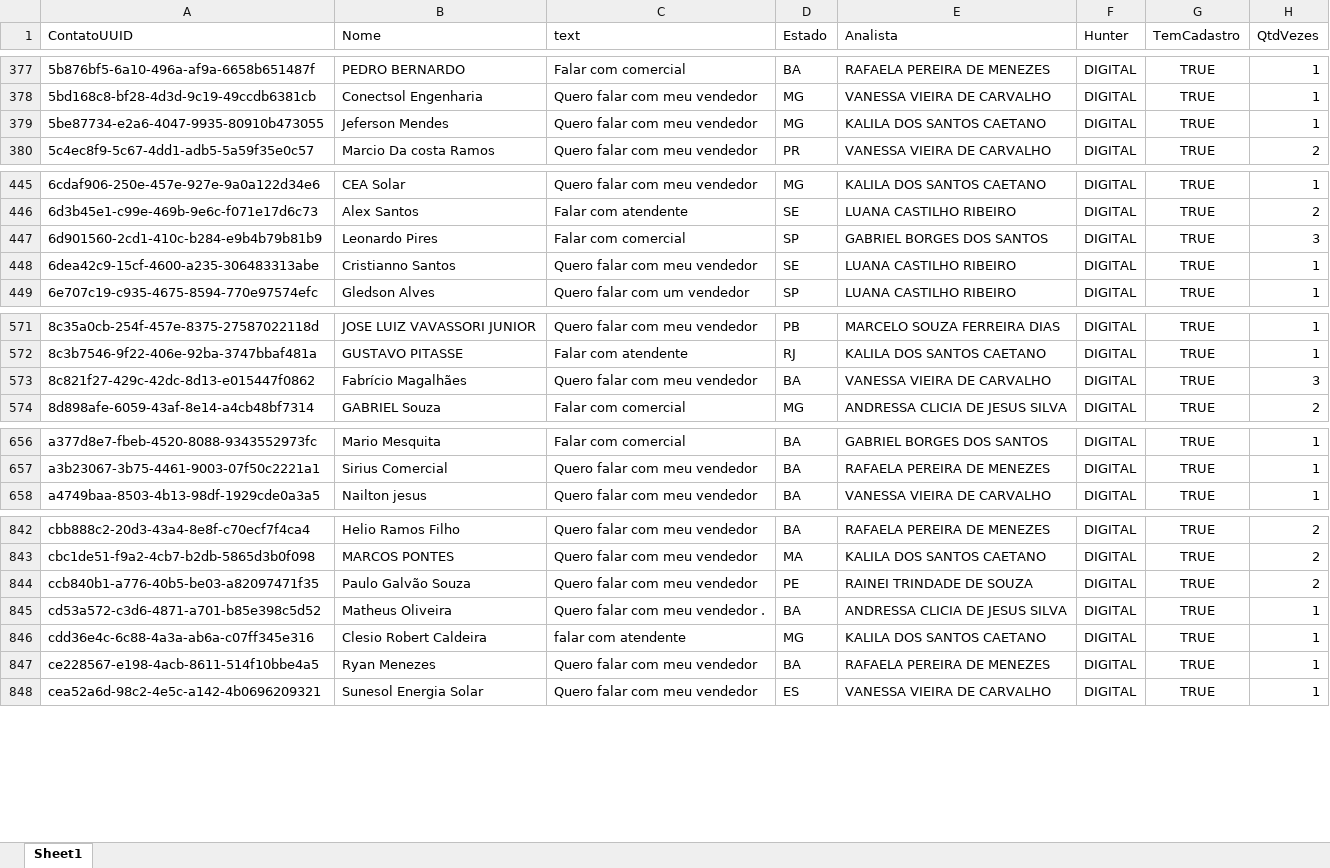
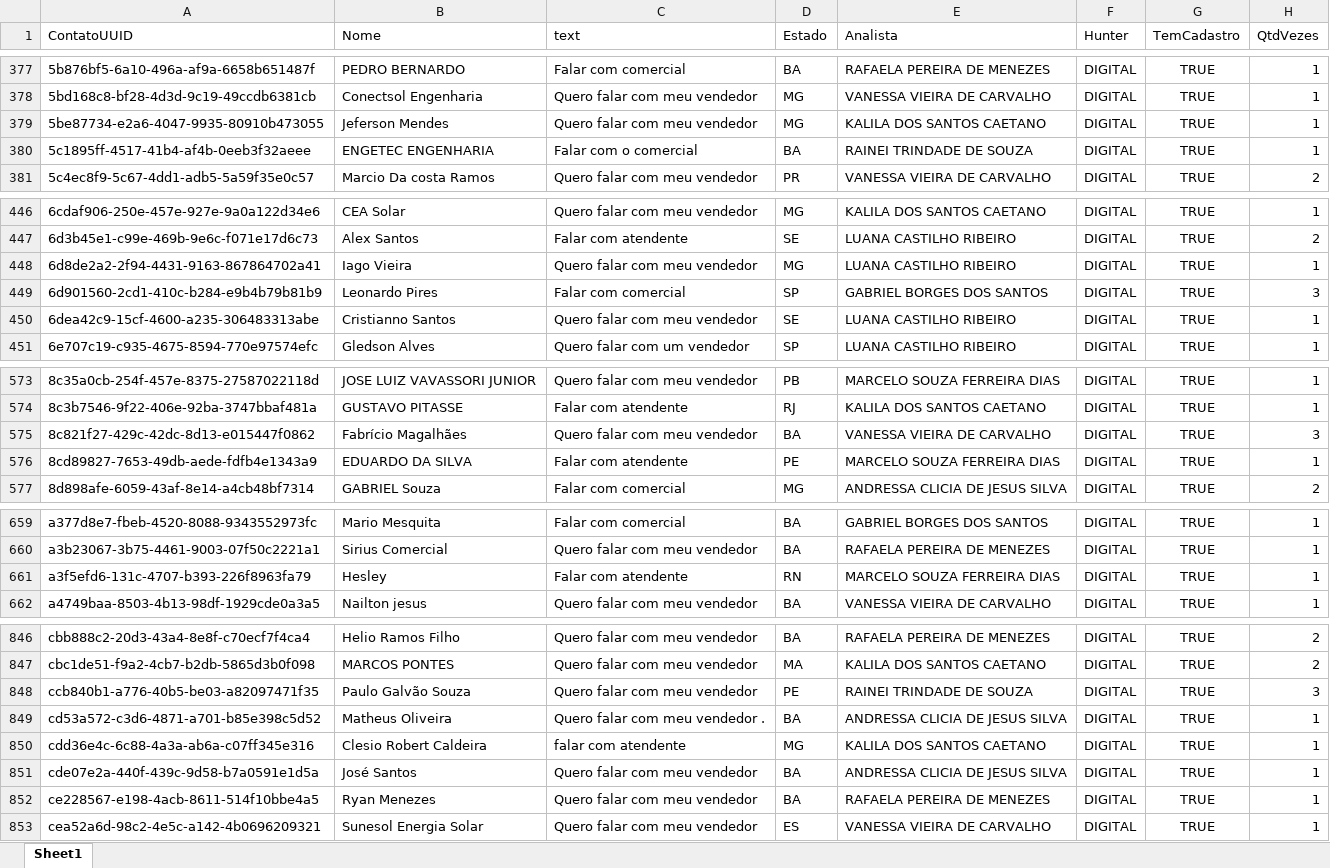
Before and after one commit to Marketing-Amara/weni-relatorio, an Excel workbook: output/relatorio.xlsx, sheet Sheet1, drawn as a sheet; only a part is shown, gaps mark what is left out; values as stored, in another font and other column widths than the file's, no borders; addresses are those after the commit; the diff covers the shown part only; the diff names each change by its address in the sheet, - before the commit and + after, or states it on an @@ line.

```diff
--- a/output/relatorio.xlsx (sheet Sheet1)
+++ b/output/relatorio.xlsx (sheet Sheet1)
+row 380: 5c1895ff-4517-41b4-af4b-0eeb3f32aeee | ENGETEC ENGENHARIA | Falar com o comercial | BA | RAINEI TRINDADE DE SOUZA | DIGITAL | TRUE | 1
+row 448: 6d8de2a2-2f94-4431-9163-867864702a41 | Iago Vieira | Quero falar com meu vendedor | MG | LUANA CASTILHO RIBEIRO | DIGITAL | TRUE | 1
+row 576: 8cd89827-7653-49db-aede-fdfb4e1343a9 | EDUARDO DA SILVA | Falar com atendente | PE | MARCELO SOUZA FERREIRA DIAS | DIGITAL | TRUE | 1
+row 661: a3f5efd6-131c-4707-b393-226f8963fa79 | Hesley | Falar com atendente | RN | MARCELO SOUZA FERREIRA DIAS | DIGITAL | TRUE | 1
-H848 (QtdVezes): 2
+H848 (QtdVezes): 3
+row 851: cde07e2a-440f-439c-9d58-b7a0591e1d5a | José Santos | Quero falar com meu vendedor | BA | ANDRESSA CLICIA DE JESUS SILVA | DIGITAL | TRUE | 1
```
Also changed, not shown: 1 added row and 5 edited cells elsewhere in this sheet.
